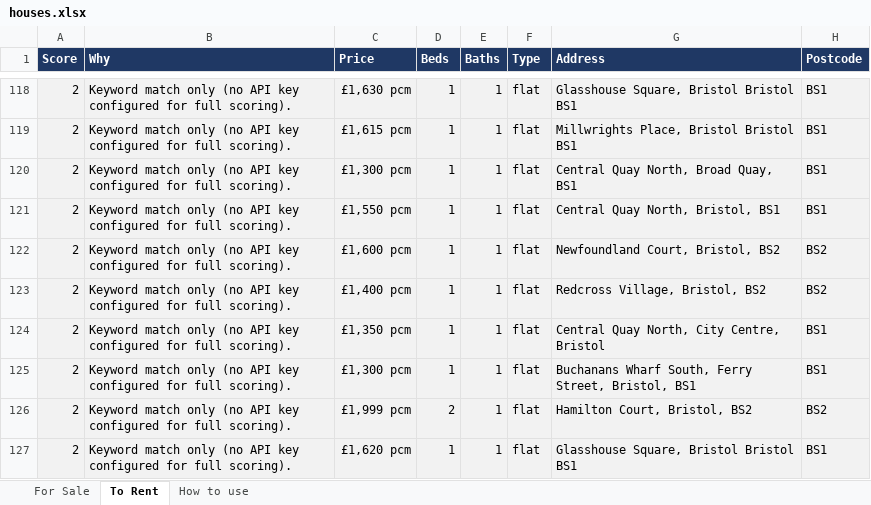
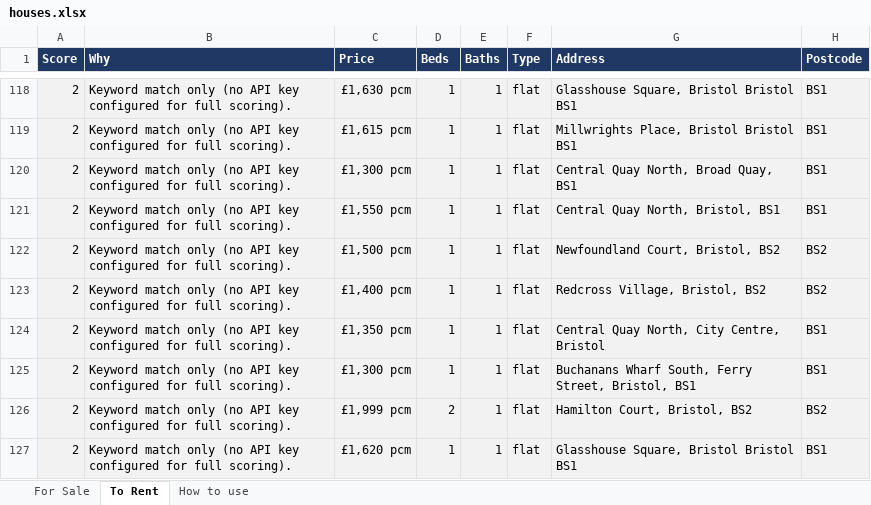
Before and after one commit to dcracknell/house_finder, an Excel workbook: data/houses.xlsx, sheet To Rent, drawn as a sheet; only a part is shown, gaps mark what is left out; values as stored, in another font and other column widths than the file's, no borders; the diff names each change by its address in the sheet, - before the commit and + after, or states it on an @@ line.

```diff
--- a/data/houses.xlsx (sheet To Rent)
+++ b/data/houses.xlsx (sheet To Rent)
-C122 (Price): £1,600 pcm
+C122 (Price): £1,500 pcm
```
Also changed, not shown: 3 other files.
